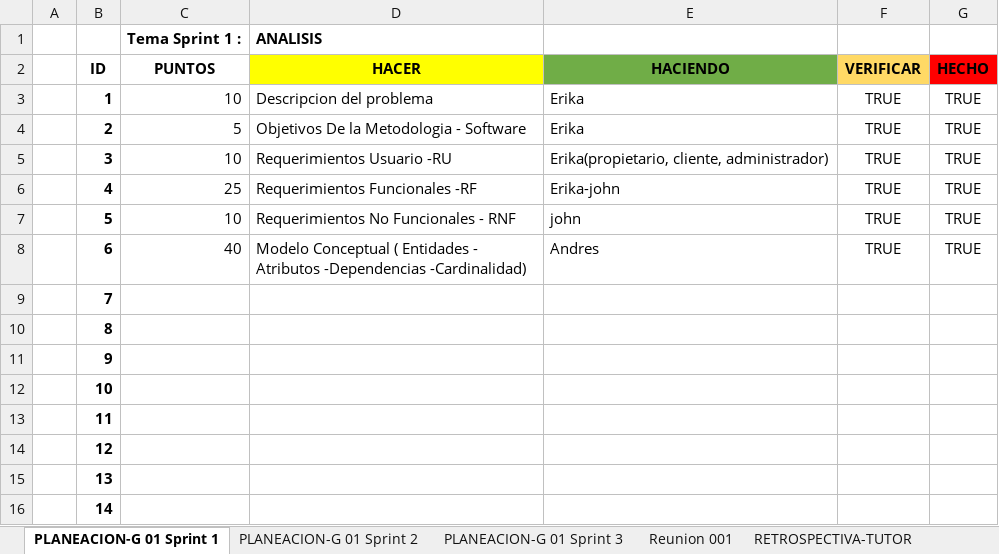
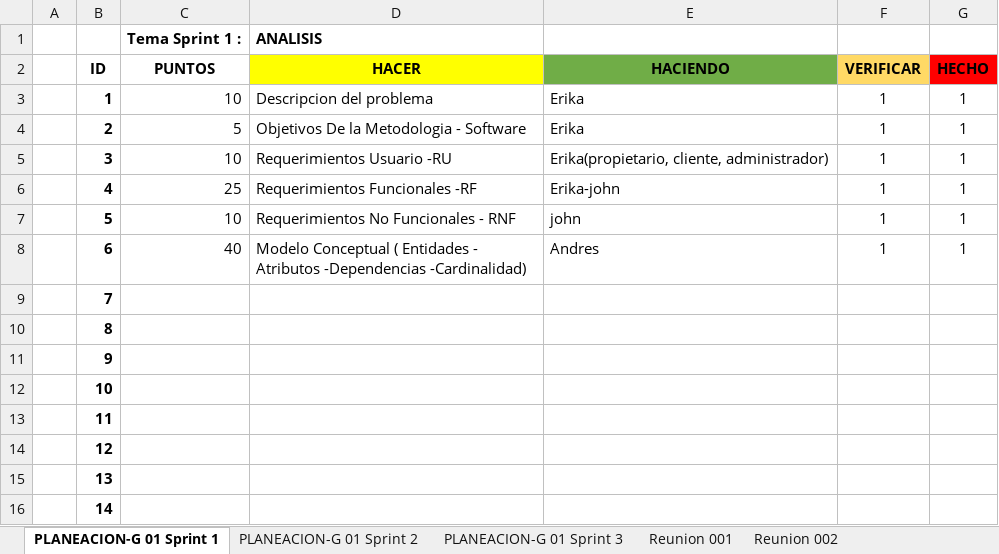
Before and after one commit to erikard6/Mintic84Grupo-001, an Excel workbook: FORMATO DE SEGUIMIENTO -SPRINTS.xlsx, sheet PLANEACION-G 01 Sprint 1, drawn as a sheet; values as stored, in another font and other column widths than the file's, no borders; charts and pictures and conditional formats not drawn; the diff names each change by its address in the sheet, - before the commit and + after, or states it on an @@ line.

```diff
--- a/FORMATO DE SEGUIMIENTO -SPRINTS.xlsx (sheet PLANEACION-G 01 Sprint 1)
+++ b/FORMATO DE SEGUIMIENTO -SPRINTS.xlsx (sheet PLANEACION-G 01 Sprint 1)
-sheet tab: RETROSPECTIVA-TUTOR
-F3:F8 (VERIFICAR): TRUE
+F3:F8 (VERIFICAR): 1
-G3:G8 (HECHO): TRUE
+G3:G8 (HECHO): 1
```
Also changed, not shown: sheet PLANEACION-G 01 Sprint 3, sheet PLANEACION-G 01 Sprint 2, sheet Reunion 004, sheet Reunion 002, sheet Reunion 001, charts or pictures, 9 other files.
